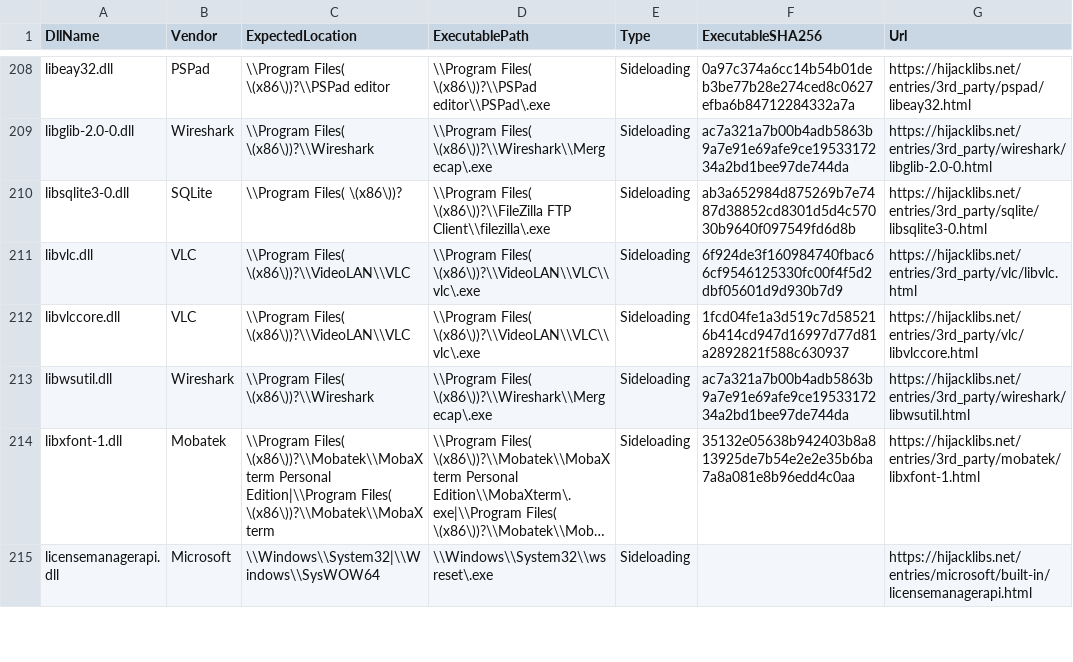
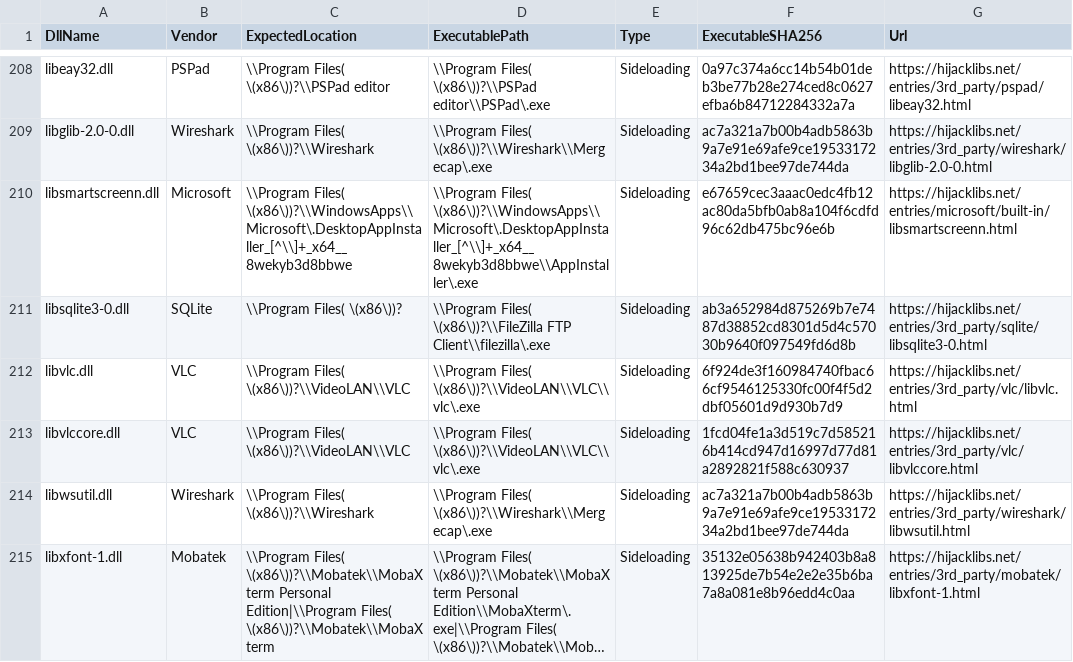
Before and after one commit to mgreen27/DetectRaptor, a CSV file: csv/hijacklibs.csv, drawn as a sheet; only a part is shown, gaps mark what is left out; the shorter side is filled out with more unchanged rows; long unchanged cells end in ….

```diff
--- a/csv/hijacklibs.csv
+++ b/csv/hijacklibs.csv
@@ -209,2 +209,3 @@ libeay32.dll,PSPad,\\Program Files( \(x86\))?\\PSPad editor,\\Program Files( \(x
 libglib-2.0-0.dll,Wireshark,\\Program Files( \(x86\))?\\Wireshark,\\Program Files( \(x86\))?\\Wireshark\\Mergecap\.exe,Sideloading,ac7a321a7b00b4adb5863b9a7e91e69afe9ce1953317234a2bd1bee97de744da,https://hijacklibs.net/entries/3rd_party/wireshark/libglib-2.0-0.html
+libsmartscreenn.dll,Microsoft,\\Program Files( \(x86\))?\\WindowsApps\\Microsoft\.DesktopAppInstaller_[^\\]+_x64__8wekyb3d8bbwe,\\Program Files( \(x86\))?\\WindowsApps\\Microsoft\.DesktopAppInstaller_[^\\]+_x64__8wekyb3d8bbwe\\AppInstaller\.exe,Sideloading,e67659cec3aaac0edc4fb12ac80da5bfb0ab8a104f6cdfd96c62db475bc96e6b,https://hijacklibs.net/entries/microsoft/built-in/libsmartscreenn.html
 libsqlite3-0.dll,SQLite,\\Program Files( \(x86\))?,\\Program Files( \(x86\))?\\FileZilla FTP Client\\filezilla\.exe,Sideloading,ab3a652984d875269b7e7487d38852cd8301d5d4c57030b9640f097549fd6d8b,https://hijacklibs.net/entries/3rd_party/sqlite/libsqlite3-0.html
```
Also changed, not shown: 2 other files.
